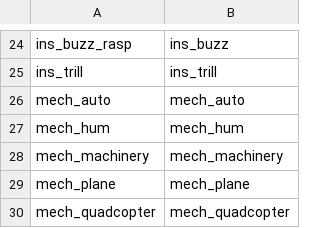
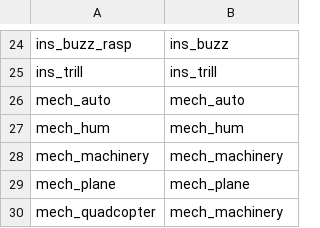
Before and after one commit to OSU-Bee-Lab/buzzdetect-training, a CSV file: 02_set/sets/medium/translations/general.csv, drawn as a sheet; only a part is shown, gaps mark what is left out.

Commit message:
account for quadcopter in translation

```diff
--- a/02_set/sets/medium/translations/general.csv
+++ b/02_set/sets/medium/translations/general.csv
@@ -29,2 +29,2 @@
 "mech_plane","mech_plane"
-"mech_quadcopter","mech_quadcopter"
+"mech_quadcopter","mech_machinery"
```
Also changed, not shown: 1 other file.
